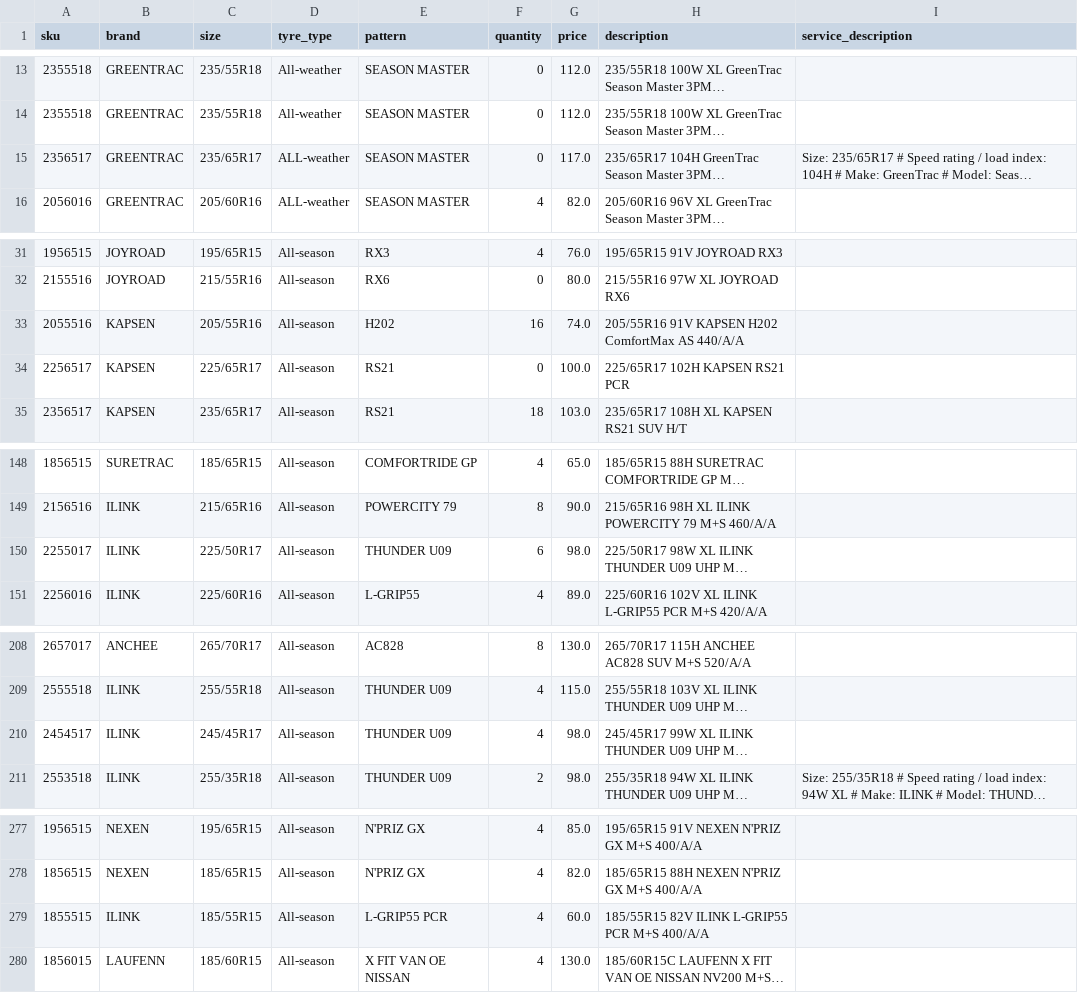
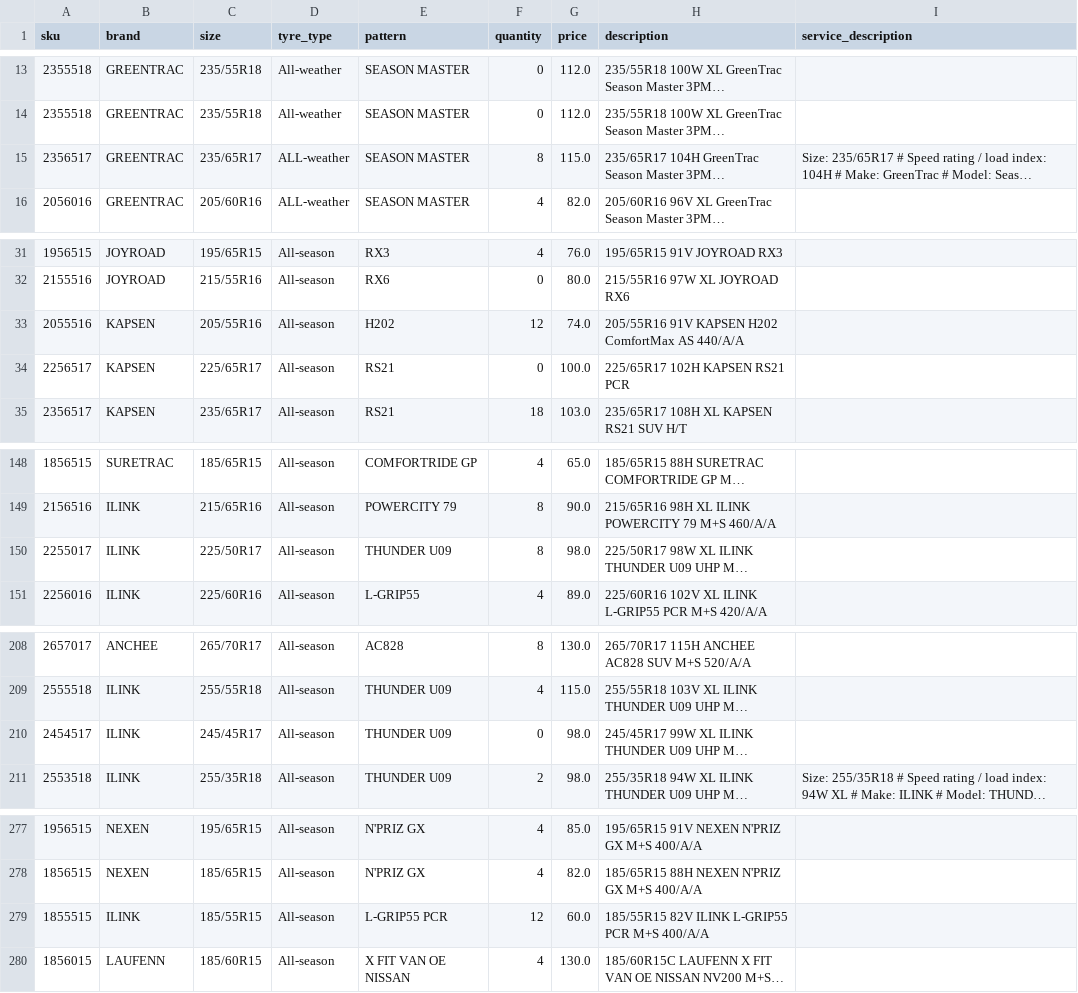
Before and after one commit to hifaitires/DB, a CSV file: data.csv, drawn as a sheet; only a part is shown, gaps mark what is left out; long unchanged cells end in …; the diff covers the shown part only; the diff names each change by its address in the sheet, - before the commit and + after, or states it on an @@ line.

```diff
--- a/data.csv
+++ b/data.csv
-F15 (quantity): 0
+F15 (quantity): 8
-G15 (price): 117.0
+G15 (price): 115.0
-F33 (quantity): 16
+F33 (quantity): 12
-F150 (quantity): 6
+F150 (quantity): 8
-F210 (quantity): 4
+F210 (quantity): 0
-F279 (quantity): 4
+F279 (quantity): 12
```
Also changed, not shown: 2 added rows and 8 edited cells elsewhere in this file, 2 other files.
